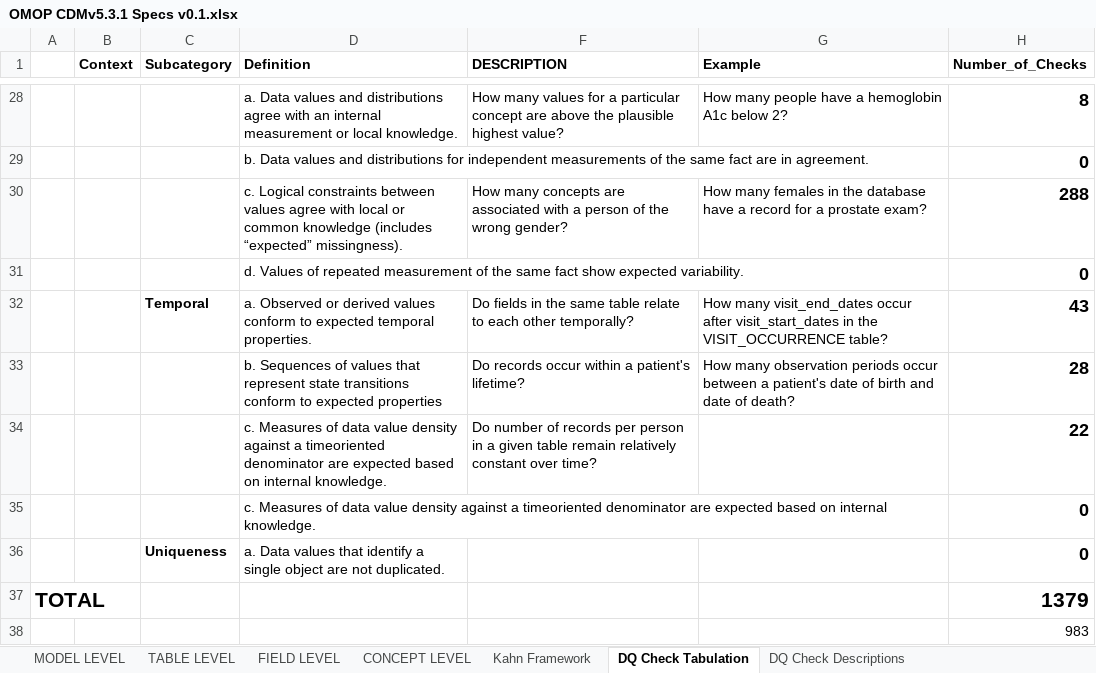
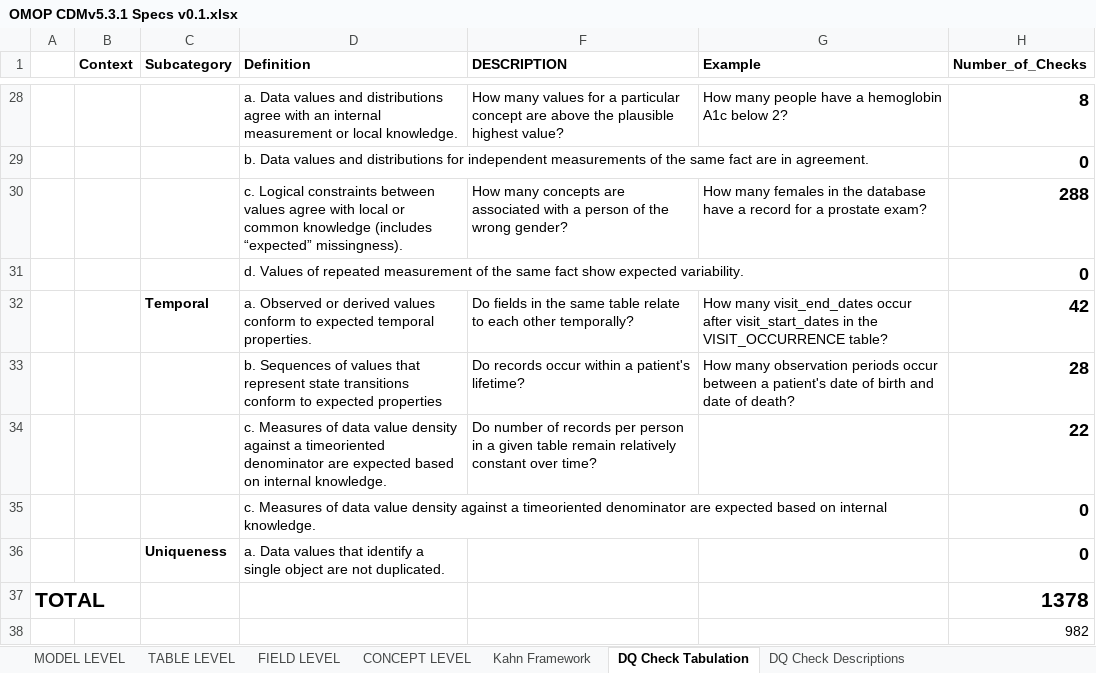
Before and after one commit to Miimansa/Miimansa-DQD, an Excel workbook: docs/OMOP CDMv5.3.1 Specs v0.1.xlsx, sheet DQ Check Tabulation, drawn as a sheet; only a part is shown, gaps mark what is left out; values as stored, in another font and other column widths than the file's, no borders; the diff names each change by its address in the sheet, - before the commit and + after, or states it on an @@ line.

```diff
--- a/docs/OMOP CDMv5.3.1 Specs v0.1.xlsx (sheet DQ Check Tabulation)
+++ b/docs/OMOP CDMv5.3.1 Specs v0.1.xlsx (sheet DQ Check Tabulation)
-H32 (Number_of_Checks): 43
+H32 (Number_of_Checks): 42
-H37 (Number_of_Checks): 1379
+H37 (Number_of_Checks): 1378
-H38 (Number_of_Checks): 983
+H38 (Number_of_Checks): 982
```
Also changed, not shown: sheet FIELD LEVEL, 1 other file.
